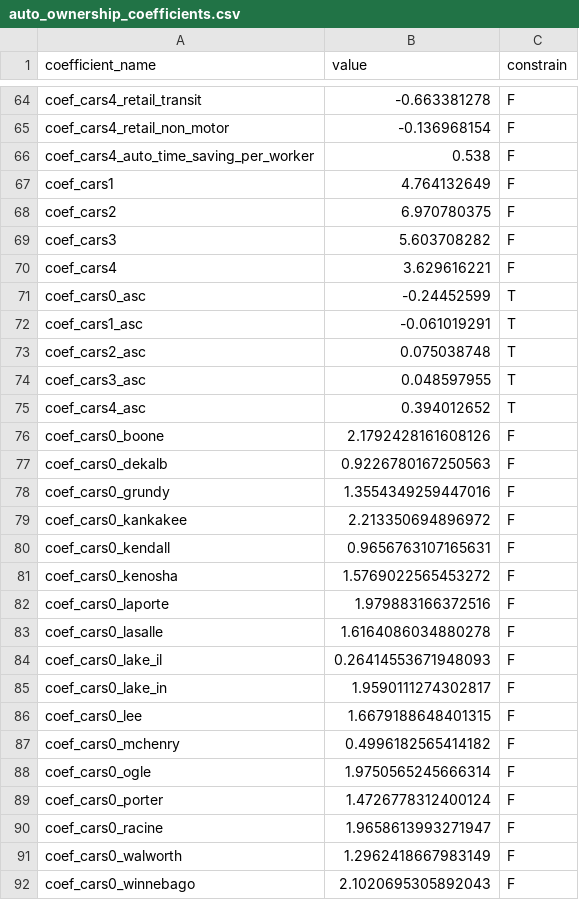
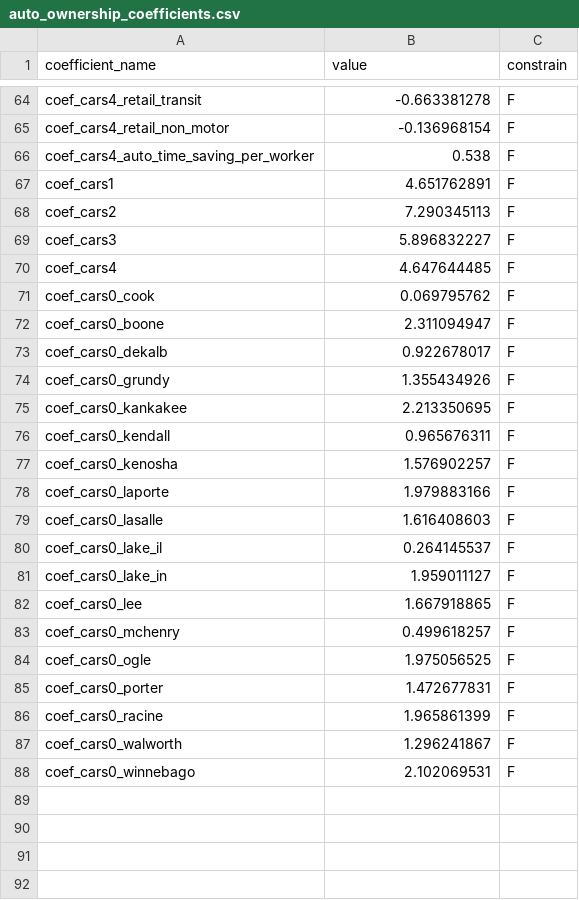
Before and after one commit to CMAP-REPOS/cmap_abm, a CSV file: activitysim/configs/auto_ownership_coefficients.csv, drawn as a sheet; only a part is shown, gaps mark what is left out; the diff covers the shown part only.

Commit message:
recalibrated auto ownership

```diff
--- a/activitysim/configs/auto_ownership_coefficients.csv
+++ b/activitysim/configs/auto_ownership_coefficients.csv
@@ -66,27 +66,23 @@ coef_cars4_retail_non_motor,-0.136968154,F
 coef_cars4_auto_time_saving_per_worker,0.538,F
-coef_cars1,4.764132649,F
-coef_cars2,6.970780375,F
-coef_cars3,5.603708282,F
-coef_cars4,3.629616221,F
-coef_cars0_asc,-0.24452599,T
-coef_cars1_asc,-0.061019291,T
-coef_cars2_asc,0.075038748,T
-coef_cars3_asc,0.048597955,T
-coef_cars4_asc,0.394012652,T
-coef_cars0_boone,2.1792428161608126,F
-coef_cars0_dekalb,0.9226780167250563,F
-coef_cars0_grundy,1.3554349259447016,F
-coef_cars0_kankakee,2.213350694896972,F
-coef_cars0_kendall,0.9656763107165631,F
-coef_cars0_kenosha,1.5769022565453272,F
-coef_cars0_laporte,1.979883166372516,F
-coef_cars0_lasalle,1.6164086034880278,F
-coef_cars0_lake_il,0.26414553671948093,F
-coef_cars0_lake_in,1.9590111274302817,F
-coef_cars0_lee,1.6679188648401315,F
-coef_cars0_mchenry,0.4996182565414182,F
-coef_cars0_ogle,1.9750565245666314,F
-coef_cars0_porter,1.4726778312400124,F
-coef_cars0_racine,1.9658613993271947,F
-coef_cars0_walworth,1.2962418667983149,F
-coef_cars0_winnebago,2.1020695305892043,F
+coef_cars1,4.651762891,F
+coef_cars2,7.290345113,F
+coef_cars3,5.896832227,F
+coef_cars4,4.647644485,F
+coef_cars0_cook,0.069795762,F
+coef_cars0_boone,2.311094947,F
+coef_cars0_dekalb,0.922678017,F
+coef_cars0_grundy,1.355434926,F
+coef_cars0_kankakee,2.213350695,F
+coef_cars0_kendall,0.965676311,F
+coef_cars0_kenosha,1.576902257,F
+coef_cars0_laporte,1.979883166,F
+coef_cars0_lasalle,1.616408603,F
+coef_cars0_lake_il,0.264145537,F
+coef_cars0_lake_in,1.959011127,F
+coef_cars0_lee,1.667918865,F
+coef_cars0_mchenry,0.499618257,F
+coef_cars0_ogle,1.975056525,F
+coef_cars0_porter,1.472677831,F
+coef_cars0_racine,1.965861399,F
+coef_cars0_walworth,1.296241867,F
+coef_cars0_winnebago,2.102069531,F
```
Also changed, not shown: 6 edited cells elsewhere in this file, activitysim/configs/auto_ownership.csv.
